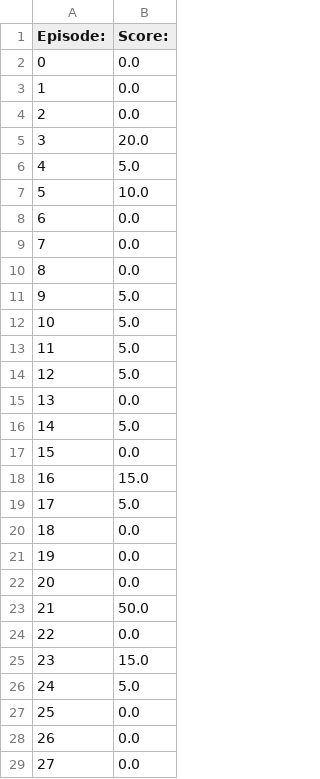
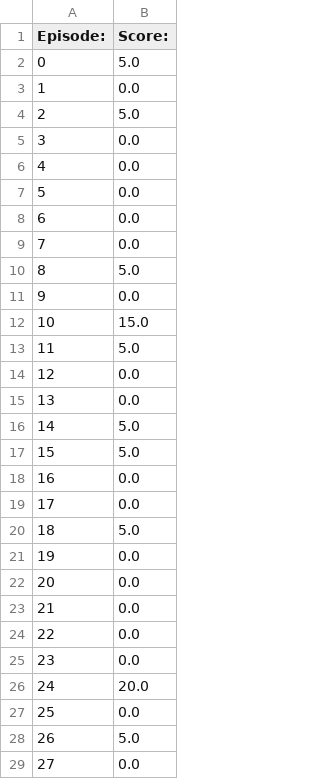
Before and after one commit to DigaoMrks/TCC-RL, a CSV file: play_data/spaceinvaders/Spaceinvaders_10k_LR2.5-9_DQN.csv, drawn as a sheet; only a part is shown; the diff covers the shown part only.

```diff
--- a/play_data/spaceinvaders/Spaceinvaders_10k_LR2.5-9_DQN.csv
+++ b/play_data/spaceinvaders/Spaceinvaders_10k_LR2.5-9_DQN.csv
@@ -1,29 +1,29 @@
 Episode:,Score:
-0,0.0
+0,5.0
 1,0.0
-2,0.0
-3,20.0
-4,5.0
-5,10.0
+2,5.0
+3,0.0
+4,0.0
+5,0.0
 6,0.0
 7,0.0
-8,0.0
-9,5.0
-10,5.0
+8,5.0
+9,0.0
+10,15.0
 11,5.0
-12,5.0
+12,0.0
 13,0.0
 14,5.0
-15,0.0
-16,15.0
-17,5.0
-18,0.0
+15,5.0
+16,0.0
+17,0.0
+18,5.0
 19,0.0
 20,0.0
-21,50.0
+21,0.0
 22,0.0
-23,15.0
-24,5.0
+23,0.0
+24,20.0
 25,0.0
-26,0.0
+26,5.0
 27,0.0
```
Also changed, not shown: 41 edited cells elsewhere in this file, play_data/breakout/Breakout_10k_LR2.5-4_DuelingDDQN.csv, play_data/breakout/Breakout_10k_LR6-4_DQN.csv, 17 other files.
